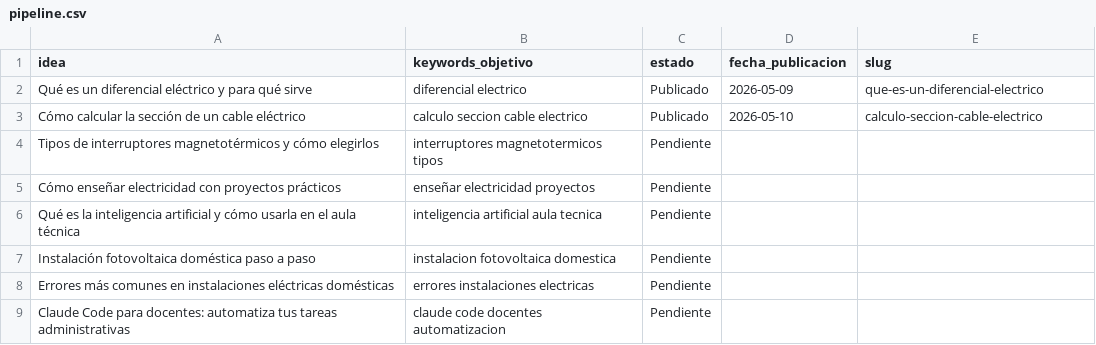
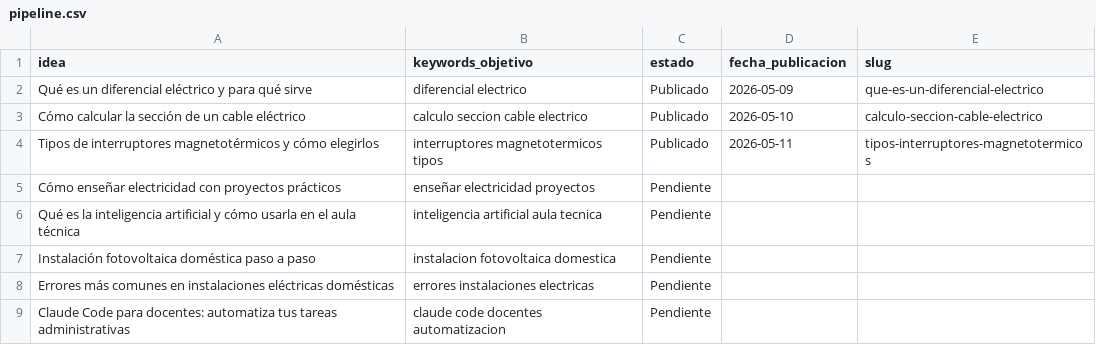
Before and after one commit to sauron897/blog-electricidad-ia., a CSV file: agente/pipeline.csv, drawn as a sheet.

```diff
--- a/agente/pipeline.csv
+++ b/agente/pipeline.csv
@@ -3,3 +3,3 @@ Qué es un diferencial eléctrico y para qué sirve,diferencial electrico,Public
 Cómo calcular la sección de un cable eléctrico,calculo seccion cable electrico,Publicado,2026-05-10,calculo-seccion-cable-electrico
-Tipos de interruptores magnetotérmicos y cómo elegirlos,interruptores magnetotermicos tipos,Pendiente,,
+Tipos de interruptores magnetotérmicos y cómo elegirlos,interruptores magnetotermicos tipos,Publicado,2026-05-11,tipos-interruptores-magnetotermicos
 Cómo enseñar electricidad con proyectos prácticos,enseñar electricidad proyectos,Pendiente,,
```
